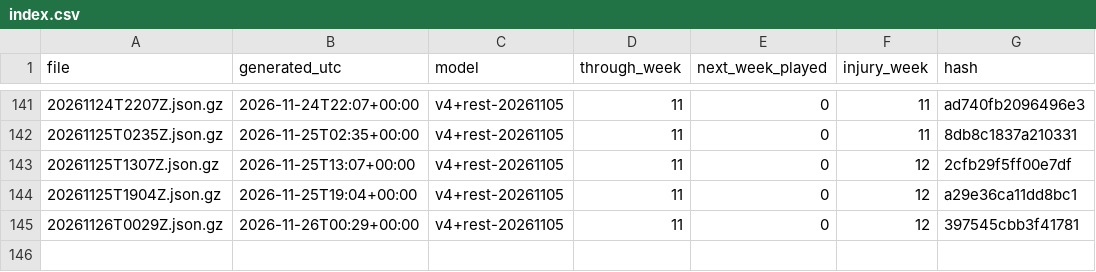
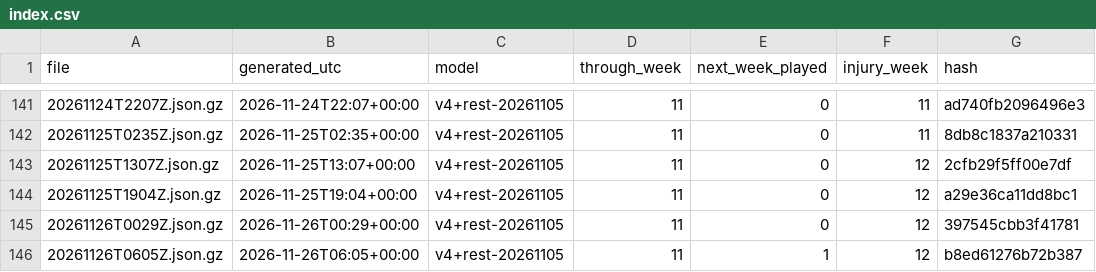
Before and after one commit to niksmdmarketing/NFLFutures, a CSV file: 2026/index.csv, drawn as a sheet; only a part is shown, gaps mark what is left out.

```diff
--- a/2026/index.csv
+++ b/2026/index.csv
@@ -145 +145,2 @@ file,generated_utc,model,through_week,next_week_played,injury_week,hash
 20261126T0029Z.json.gz,2026-11-26T00:29+00:00,v4+rest-20261105,11,0,12,397545cbb3f41781
+20261126T0605Z.json.gz,2026-11-26T06:05+00:00,v4+rest-20261105,11,1,12,b8ed61276b72b387
```
Also changed, not shown: nfl/2026/index.csv, nhl/2026/index.csv, 3 other files.
